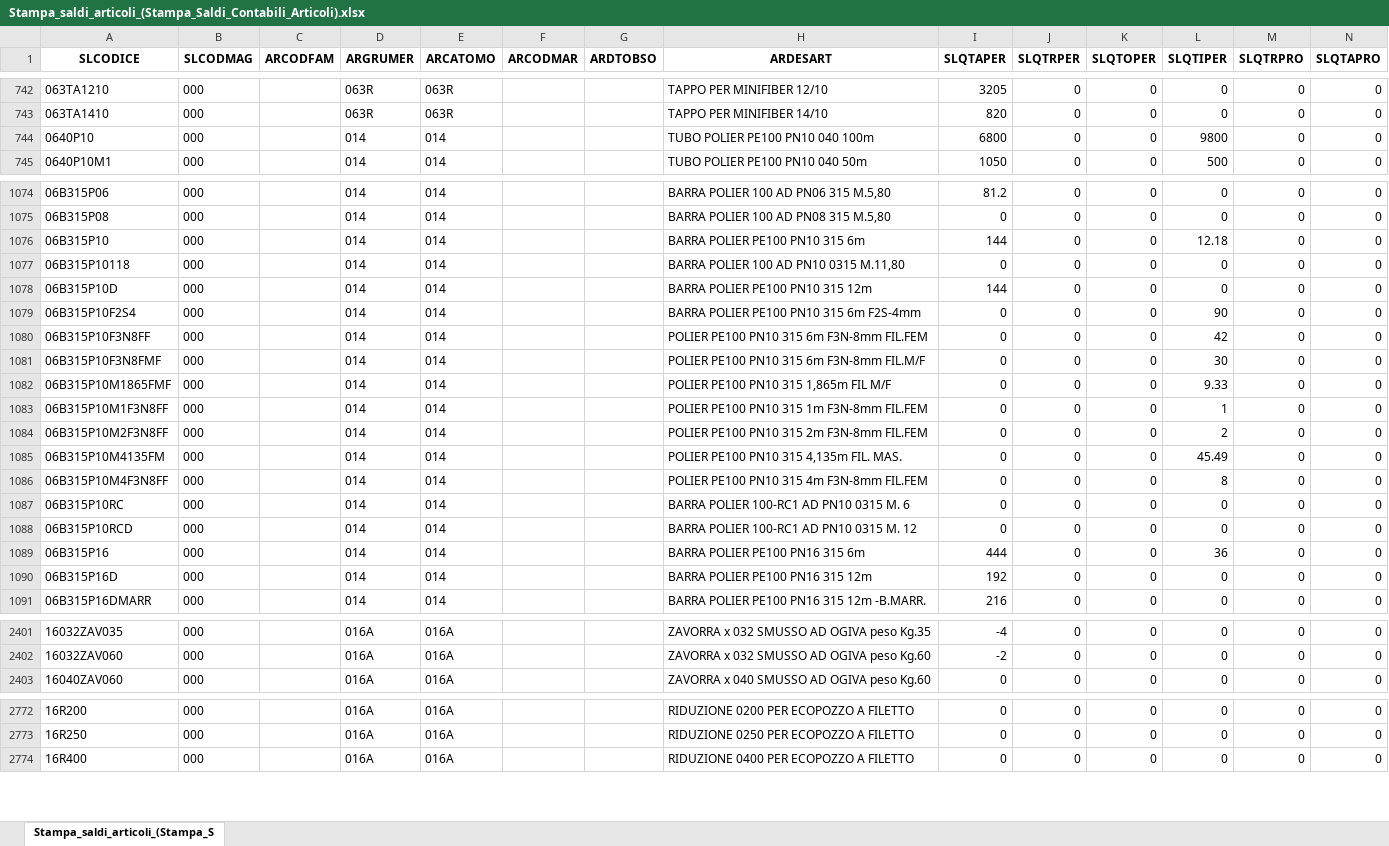
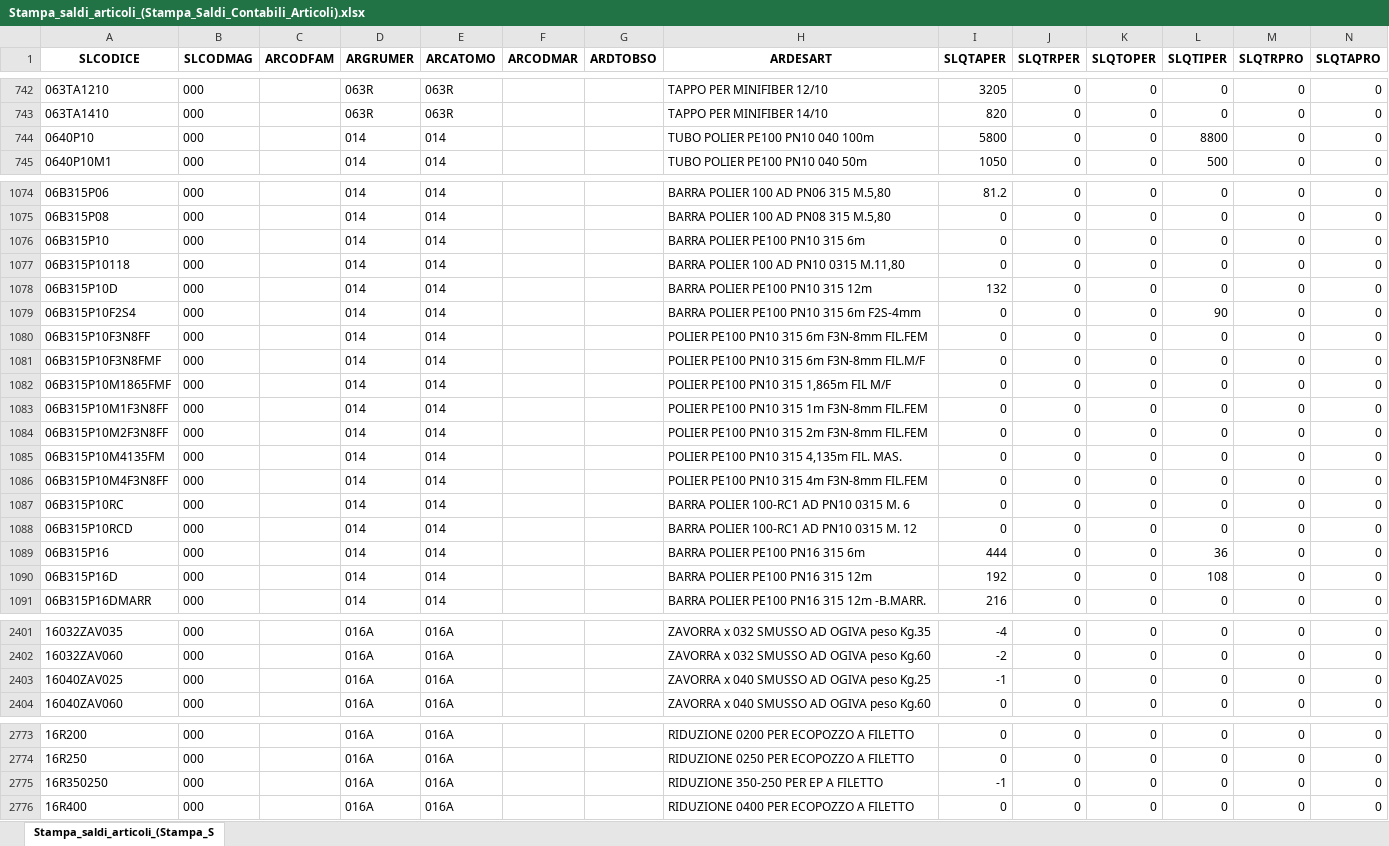
Before and after one commit to Riccini/giacenze-magazzino, an Excel workbook: Stampa_saldi_articoli_(Stampa_Saldi_Contabili_Articoli).xlsx, sheet Stampa_saldi_articoli_(Stampa_S, drawn as a sheet; only a part is shown, gaps mark what is left out; values as stored, in another font and other column widths than the file's, no borders; the diff covers the shown part only; the diff names each change by its address in the sheet, - before the commit and + after, or states it on an @@ line.

```diff
--- a/Stampa_saldi_articoli_(Stampa_Saldi_Contabili_Articoli).xlsx (sheet Stampa_saldi_articoli_(Stampa_S)
+++ b/Stampa_saldi_articoli_(Stampa_Saldi_Contabili_Articoli).xlsx (sheet Stampa_saldi_articoli_(Stampa_S)
-I744 (SLQTAPER): 6800
+I744 (SLQTAPER): 5800
-L744 (SLQTIPER): 9800
+L744 (SLQTIPER): 8800
-I1076 (SLQTAPER): 144
+I1076 (SLQTAPER): 0
-L1076 (SLQTIPER): 12.18
+L1076 (SLQTIPER): 0
-I1078 (SLQTAPER): 144
+I1078 (SLQTAPER): 132
-L1080 (SLQTIPER): 42
+L1080 (SLQTIPER): 0
-L1081 (SLQTIPER): 30
+L1081 (SLQTIPER): 0
-L1082 (SLQTIPER): 9.33
+L1082 (SLQTIPER): 0
-L1083 (SLQTIPER): 1
+L1083 (SLQTIPER): 0
-L1084 (SLQTIPER): 2
+L1084 (SLQTIPER): 0
-L1085 (SLQTIPER): 45.49
+L1085 (SLQTIPER): 0
-L1086 (SLQTIPER): 8
+L1086 (SLQTIPER): 0
-L1090 (SLQTIPER): 0
+L1090 (SLQTIPER): 108
+row 2403: 16040ZAV025 | 000 |  | 016A | 016A |  |  | ZAVORRA x 040 SMUSSO AD OGIVA peso Kg.25 | -1 | 0 | 0 | 0 | 0 | 0
+row 2775: 16R350250 | 000 |  | 016A | 016A |  |  | RIDUZIONE 350-250 PER EP A FILETTO | -1 | 0 | 0 | 0 | 0 | 0
```
Also changed, not shown: 1 added row and 149 edited cells elsewhere in this sheet.
